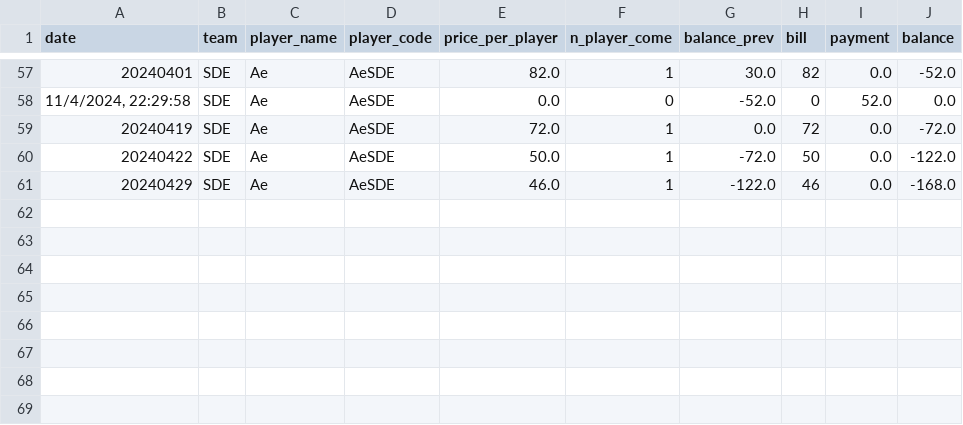
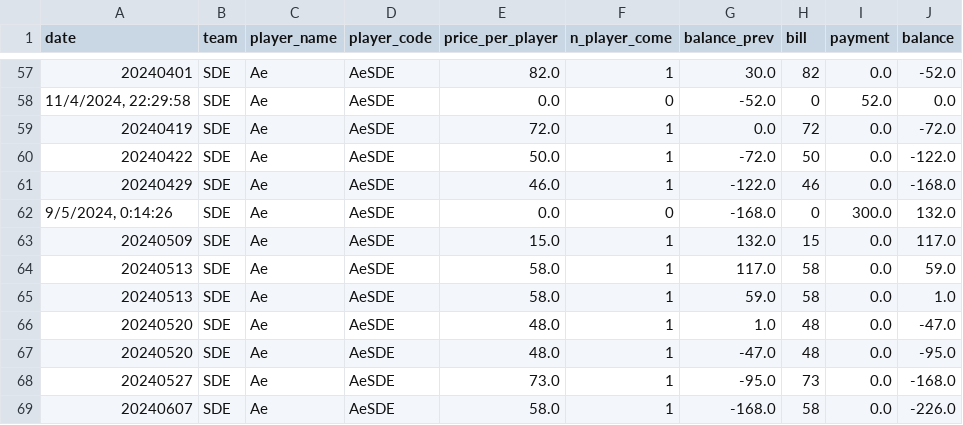
Before and after one commit to BenzSSuk/badminton-payment, a CSV file: account/by_player/SDE/balance_SDE_Ae.csv, drawn as a sheet; only a part is shown, gaps mark what is left out; the diff names each change by its address in the sheet, - before the commit and + after, or states it on an @@ line.

```diff
--- a/account/by_player/SDE/balance_SDE_Ae.csv
+++ b/account/by_player/SDE/balance_SDE_Ae.csv
+row 62: 9/5/2024, 0:14:26 | SDE | Ae | AeSDE | 0.0 | 0 | -168.0 | 0 | 300.0 | 132.0
+row 63: 20240509 | SDE | Ae | AeSDE | 15.0 | 1 | 132.0 | 15 | 0.0 | 117.0
+row 64: 20240513 | SDE | Ae | AeSDE | 58.0 | 1 | 117.0 | 58 | 0.0 | 59.0
+row 65: 20240513 | SDE | Ae | AeSDE | 58.0 | 1 | 59.0 | 58 | 0.0 | 1.0
+row 66: 20240520 | SDE | Ae | AeSDE | 48.0 | 1 | 1.0 | 48 | 0.0 | -47.0
+row 67: 20240520 | SDE | Ae | AeSDE | 48.0 | 1 | -47.0 | 48 | 0.0 | -95.0
+row 68: 20240527 | SDE | Ae | AeSDE | 73.0 | 1 | -95.0 | 73 | 0.0 | -168.0
+row 69: 20240607 | SDE | Ae | AeSDE | 58.0 | 1 | -168.0 | 58 | 0.0 | -226.0
```
Also changed, not shown: account/by_player/Dev/balance_Dev_It.csv, account/by_player/External/balance_External_Ponpat.csv, 43 other files.
